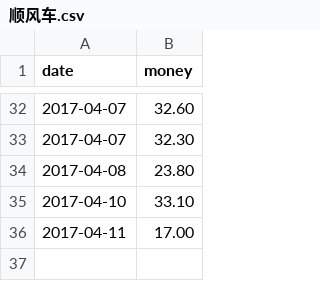
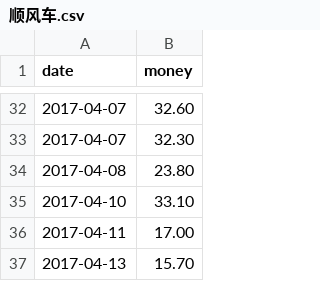
Before and after one commit to jinbin/lifebook, a CSV file: data/income/顺风车.csv, drawn as a sheet; only a part is shown, gaps mark what is left out.

Commit message:
update data

```diff
--- a/data/income/顺风车.csv
+++ b/data/income/顺风车.csv
@@ -36 +36,2 @@ date, money
 2017-04-11, 17.00
+2017-04-13, 15.70
```
Also changed, not shown: 2 other files.
